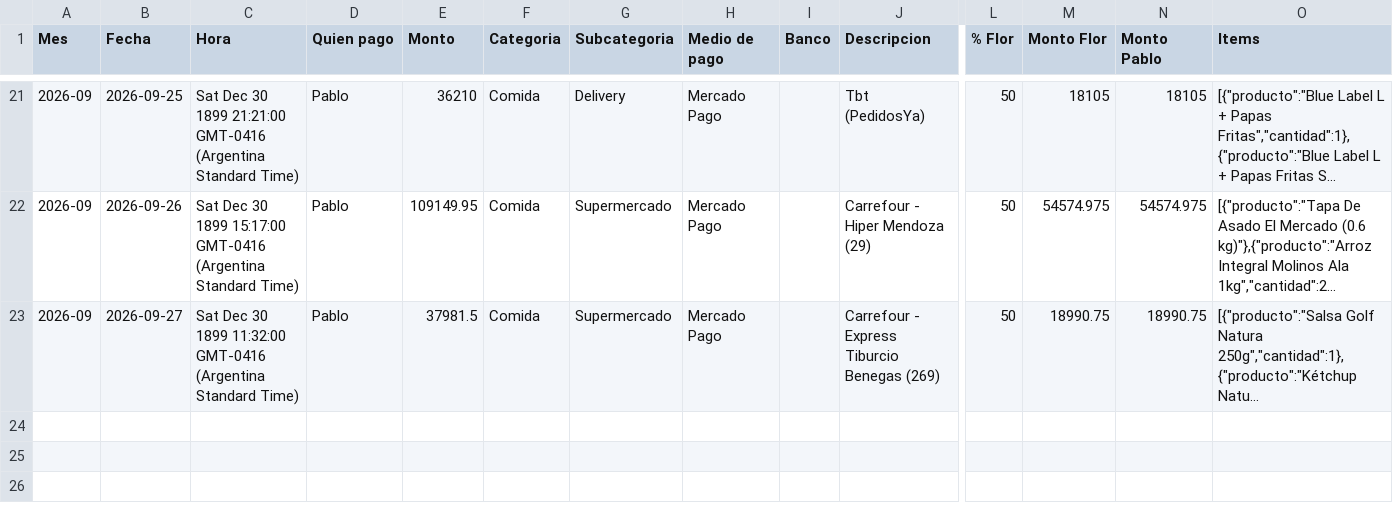
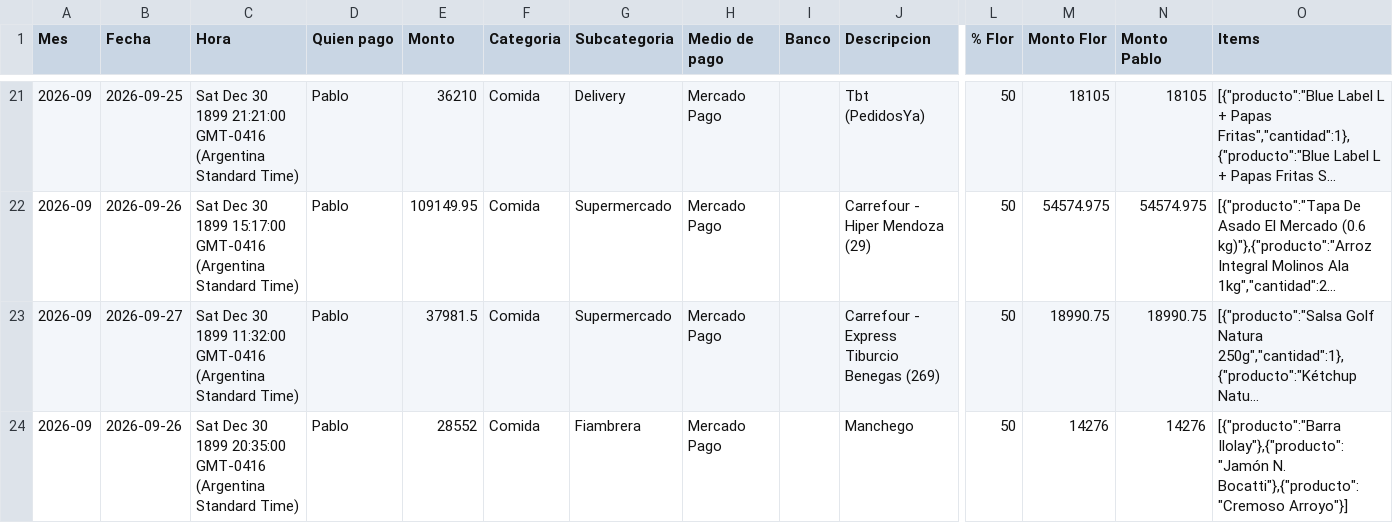
Before and after one commit to jofreflorenciam-art/gastos-flor-pablo, a CSV file: data/backup.csv, drawn as a sheet; only a part is shown, gaps mark what is left out; long unchanged cells end in …; rows hold the shown columns only; the diff names each change by its address in the sheet, - before the commit and + after, or states it on an @@ line.

Commit message:
Backup automático 2026-09-27 12:11

```diff
--- a/data/backup.csv
+++ b/data/backup.csv
+row 24: 2026-09 | 2026-09-26 | Sat Dec 30 1899 20:35:00 GMT-0416 (Argentina Standard Time) | Pablo | 28552 | Comida | Fiambrera | Mercado Pago |  | Manchego | 50 | 14276 | 14276 | [{"producto":"Barra Ilolay"},{"producto":"Jamón N. Bocatti"},{"producto":"Cremoso Arroyo"}]
```
